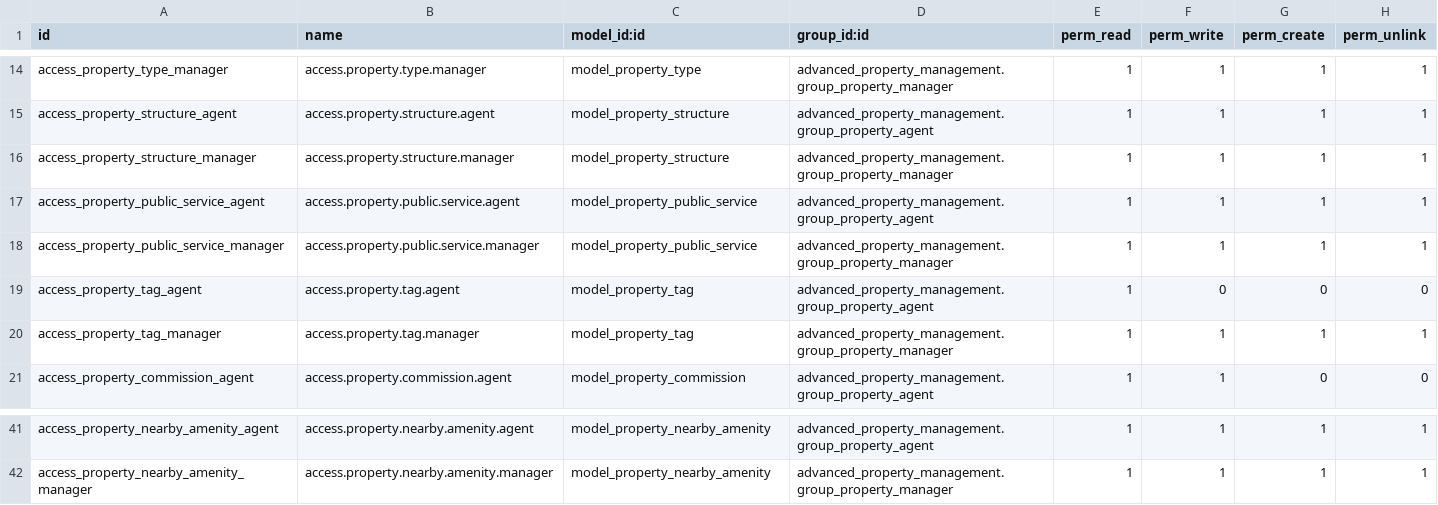
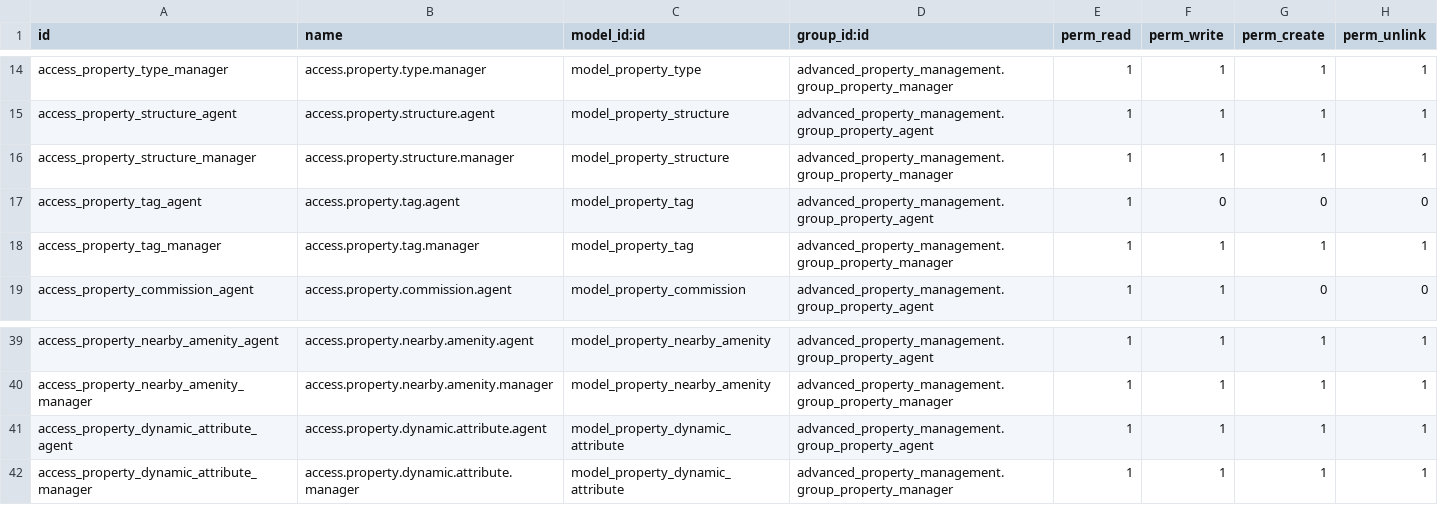
Before and after one commit to gideonkosgei/odoo-property-rentals, a CSV file: security/ir.model.access.csv, drawn as a sheet; only a part is shown, gaps mark what is left out; removed rows and columns are numbered as before the commit, all else as after; the diff names each change by its address in the sheet, - before the commit and + after, or states it on an @@ line.

```diff
--- a/security/ir.model.access.csv
+++ b/security/ir.model.access.csv
-row 17: access_property_public_service_agent | access.property.public.service.agent | model_property_public_service | advanced_property_management.group_property_agent | 1 | 1 | 1 | 1
-row 18: access_property_public_service_manager | access.property.public.service.manager | model_property_public_service | advanced_property_management.group_property_manager | 1 | 1 | 1 | 1
+row 41: access_property_dynamic_attribute_agent | access.property.dynamic.attribute.agent | model_property_dynamic_attribute | advanced_property_management.group_property_agent | 1 | 1 | 1 | 1
+row 42: access_property_dynamic_attribute_manager | access.property.dynamic.attribute.manager | model_property_dynamic_attribute | advanced_property_management.group_property_manager | 1 | 1 | 1 | 1
```
Also changed, not shown: data/property.list.name.csv, 5 other files.
